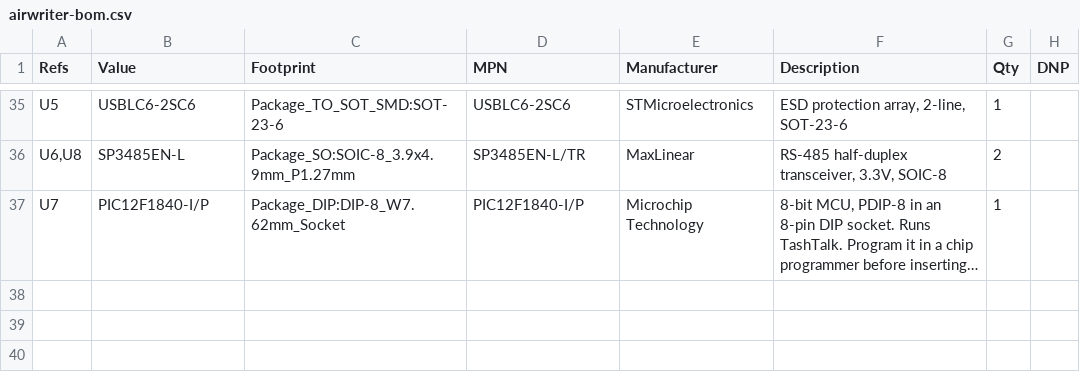
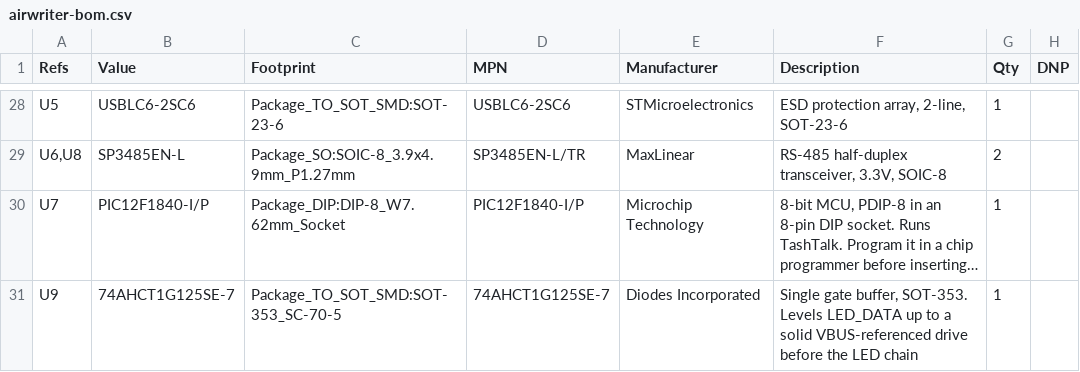
Before and after one commit to wr/airwriter, a CSV file: hardware/airwriter/fab/airwriter-bom.csv, drawn as a sheet; only a part is shown, gaps mark what is left out; long unchanged cells end in …; the diff covers the shown part only; the diff names each change by its address in the sheet, - before the commit and + after, or states it on an @@ line.

```diff
--- a/hardware/airwriter/fab/airwriter-bom.csv
+++ b/hardware/airwriter/fab/airwriter-bom.csv
+row 31: U9 | 74AHCT1G125SE-7 | Package_TO_SOT_SMD:SOT-353_SC-70-5 | 74AHCT1G125SE-7 | Diodes Incorporated | Single gate buffer, SOT-353. Levels LED_DATA up to a solid VBUS-referenced drive before the LED chain | 1
```
Also changed, not shown: 3 added rows, 10 removed rows and 9 edited cells elsewhere in this file, hardware/airwriter/fab/airwriter-pos.csv, 32 other files.
